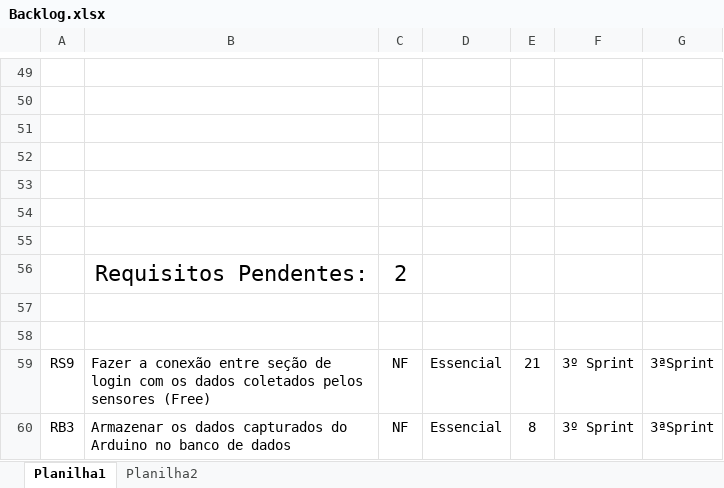
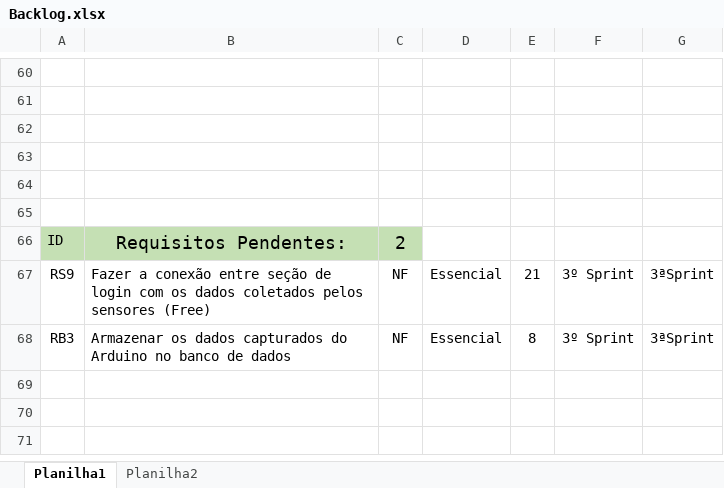
Before and after one commit to carinadidomenico/Plant.ai, an Excel workbook: Documentação/Backlog/Backlog.xlsx, sheet Planilha1, drawn as a sheet; only a part is shown, gaps mark what is left out; values as stored, in another font and other column widths than the file's, no borders; removed rows and columns are numbered as before the commit, all else as after; the diff covers the shown part only; the diff names each change by its address in the sheet, - before the commit and + after, or states it on an @@ line.

```diff
--- a/Documentação/Backlog/Backlog.xlsx (sheet Planilha1)
+++ b/Documentação/Backlog/Backlog.xlsx (sheet Planilha1)
-row 55: (empty)
-A66: (empty)
+A66: ID
-A66:C66 fill: none
+A66:C66 fill: #C5E0B4
@@ B66:C66 text size: smaller @@
-row 57: (empty)
-row 58: (empty)
```
Also changed, not shown: 11 added rows, 10 edited cells and cell formats elsewhere in this sheet.
